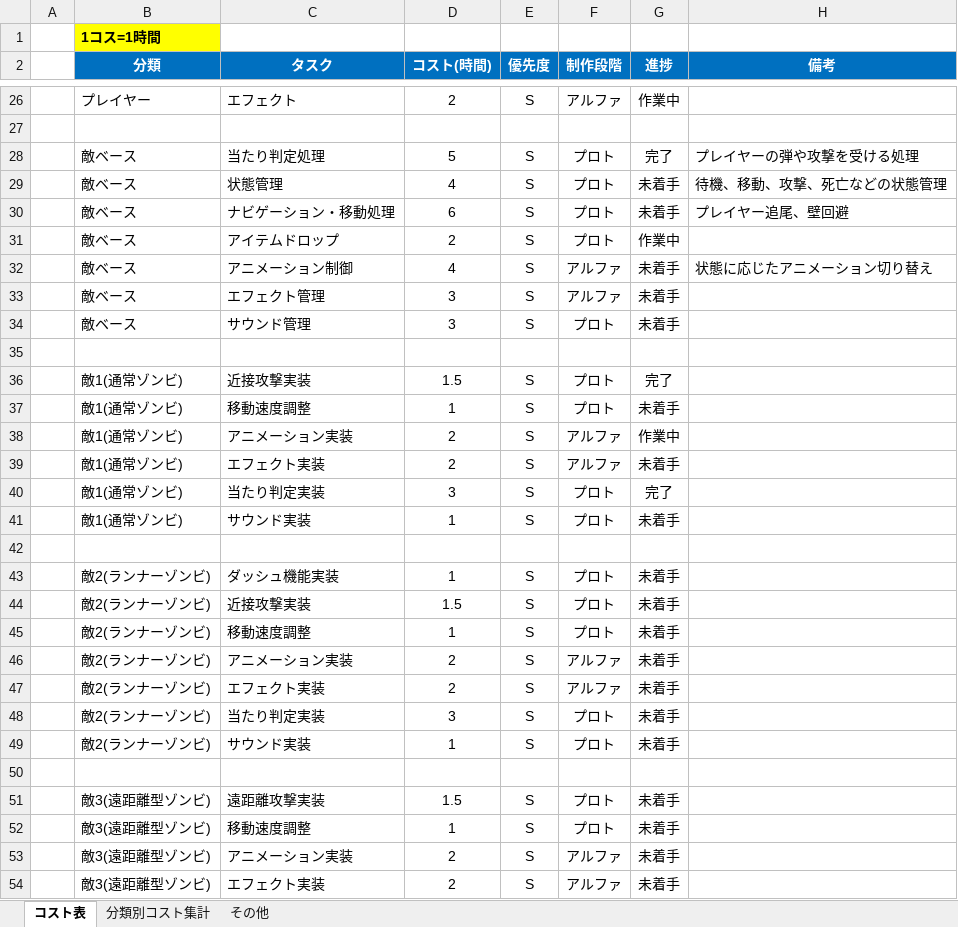
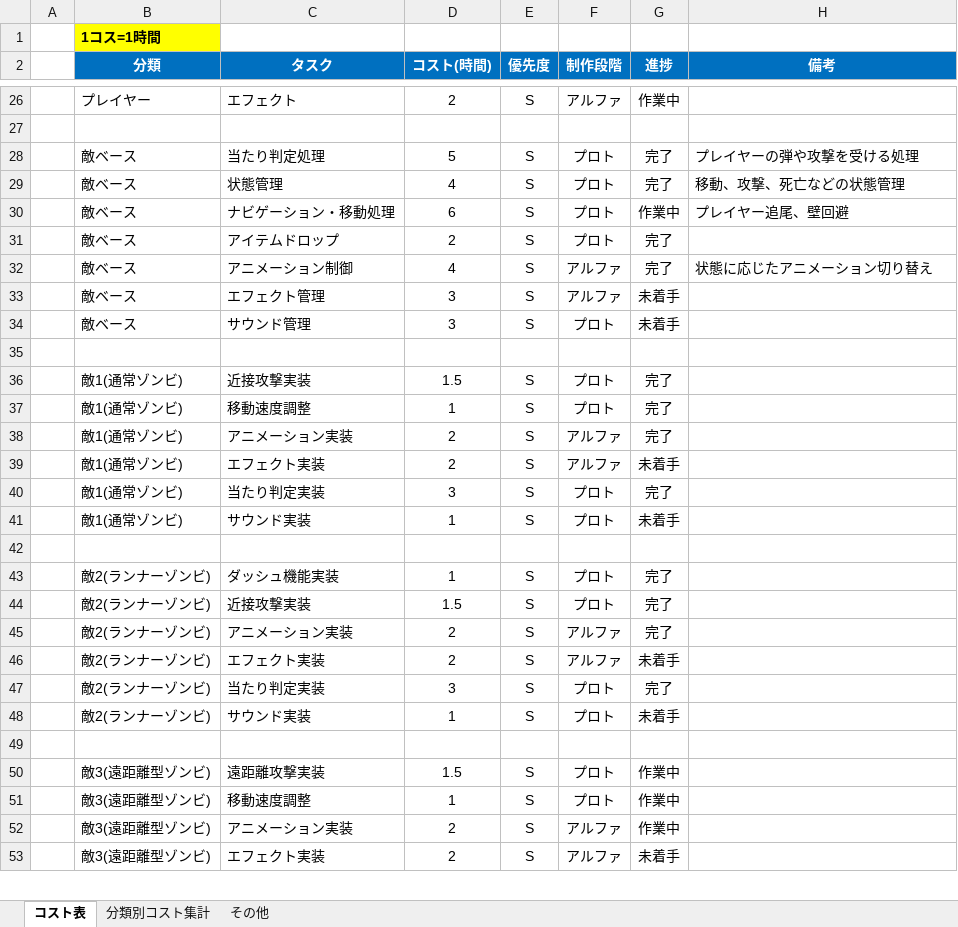
Before and after one commit to meronpanun/MyGame3D2, an Excel workbook: ゾンビシューターゲームコスト表.xlsx, sheet コスト表, drawn as a sheet; only a part is shown, gaps mark what is left out; values as stored, in another font and other column widths than the file's, no borders; removed rows and columns are numbered as before the commit, all else as after; the diff covers the shown part only; the diff names each change by its address in the sheet, - before the commit and + after, or states it on an @@ line.

```diff
--- a/ゾンビシューターゲームコスト表.xlsx (sheet コスト表)
+++ b/ゾンビシューターゲームコスト表.xlsx (sheet コスト表)
-G29 (進捗): 未着手
+G29 (進捗): 完了
-H29 (備考): 待機、移動、攻撃、死亡などの状態管理
+H29 (備考): 移動、攻撃、死亡などの状態管理
-G30 (進捗): 未着手
+G30 (進捗): 作業中
-G31 (進捗): 作業中
+G31 (進捗): 完了
-G32 (進捗): 未着手
+G32 (進捗): 完了
-G37 (進捗): 未着手
+G37 (進捗): 完了
-G38 (進捗): 作業中
+G38 (進捗): 完了
-G43:G44 (進捗): 未着手
+G43:G44 (進捗): 完了
-row 45:  | 敵2(ランナーゾンビ) | 移動速度調整 | 1 | S | プロト | 未着手
-G45 (進捗): 未着手
+G45 (進捗): 完了
-G47 (進捗): 未着手
+G47 (進捗): 完了
-G50:G52 (進捗): 未着手
+G50:G52 (進捗): 作業中
```
Also changed, not shown: 1 edited cell elsewhere in this sheet, sheet 分類別コスト集計, 15 other files.
